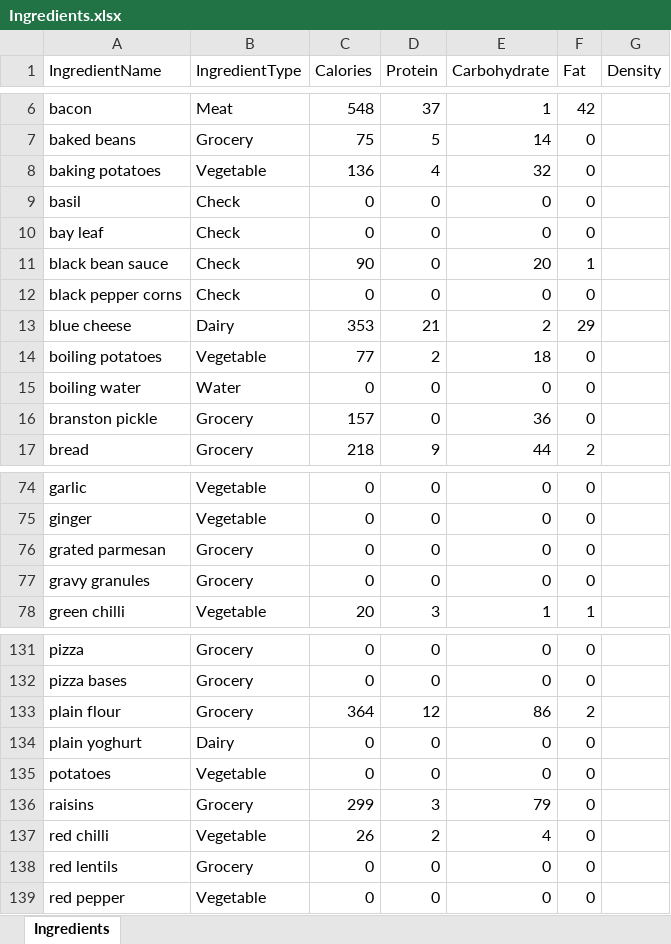
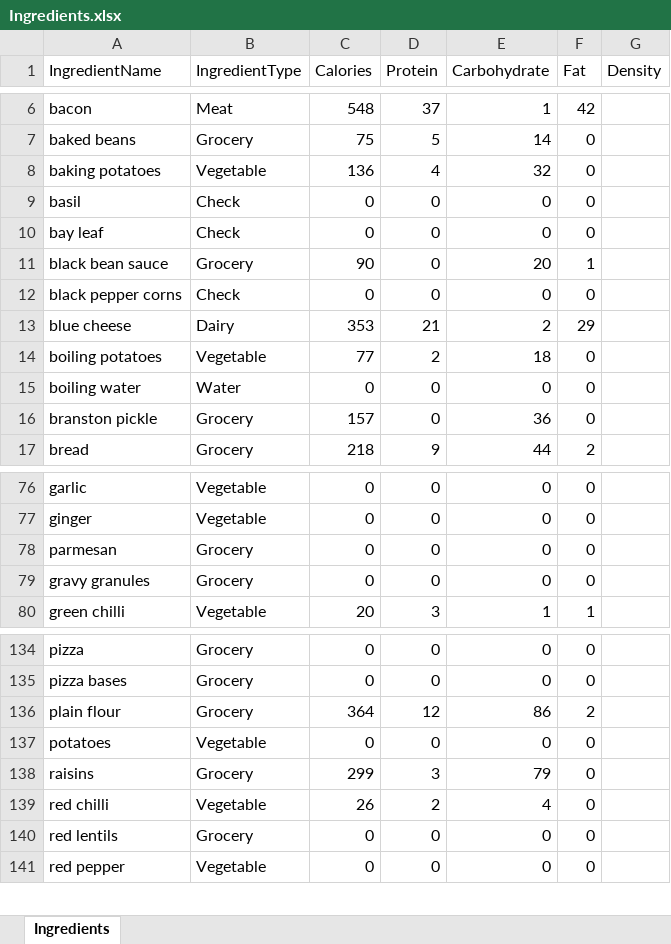
Before and after one commit to joejcollins/harmony-angel, an Excel workbook: ConsoleApp/Input/Ingredients.xlsx, sheet Ingredients, drawn as a sheet; only a part is shown, gaps mark what is left out; values as stored, in another font and other column widths than the file's, no borders; removed rows and columns are numbered as before the commit, all else as after; the diff covers the shown part only; the diff names each change by its address in the sheet, - before the commit and + after, or states it on an @@ line.

```diff
--- a/ConsoleApp/Input/Ingredients.xlsx (sheet Ingredients)
+++ b/ConsoleApp/Input/Ingredients.xlsx (sheet Ingredients)
-B11 (IngredientType): Check
+B11 (IngredientType): Grocery
-A78 (IngredientName): grated parmesan
+A78 (IngredientName): parmesan
-row 134: plain yoghurt | Dairy | 0 | 0 | 0 | 0
```
Also changed, not shown: 5 added rows and 1 removed row elsewhere in this sheet, 5 other files.
